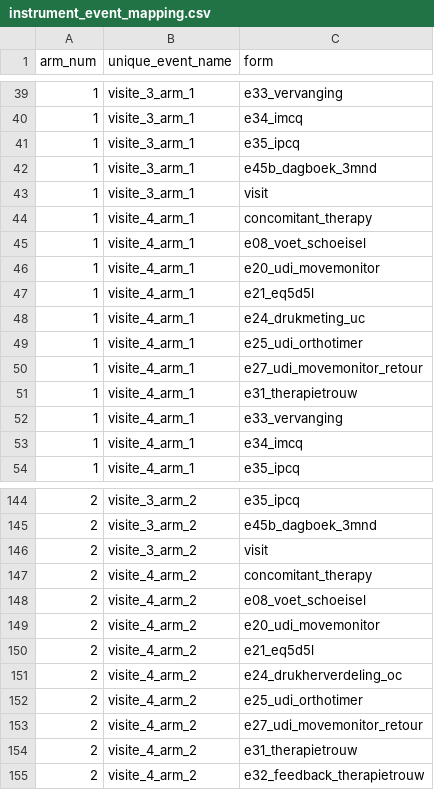
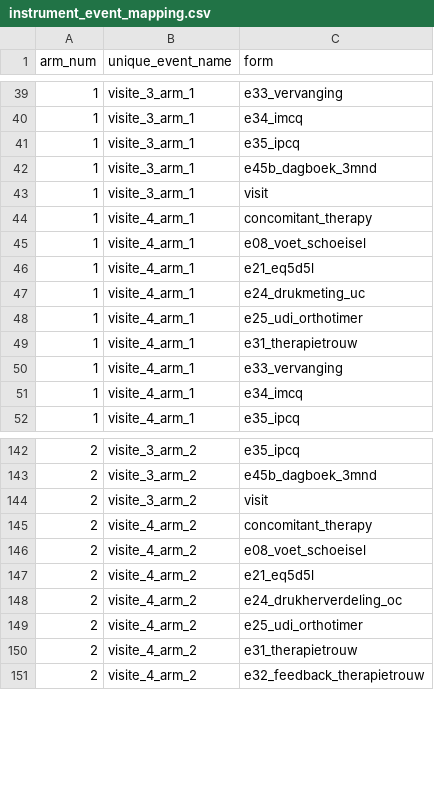
Before and after one commit to Dellfs/paradise-project, a CSV file: REDCap/instrument_event_mapping.csv, drawn as a sheet; only a part is shown, gaps mark what is left out; the diff names each change by its address in the sheet, - before the commit and + after, or states it on an @@ line.

```diff
--- a/REDCap/instrument_event_mapping.csv
+++ b/REDCap/instrument_event_mapping.csv
-row 46: 1 | visite_4_arm_1 | e20_udi_movemonitor
-row 50: 1 | visite_4_arm_1 | e27_udi_movemonitor_retour
-row 149: 2 | visite_4_arm_2 | e20_udi_movemonitor
-row 153: 2 | visite_4_arm_2 | e27_udi_movemonitor_retour
```
Also changed, not shown: REDCap/instrument_event_mapping_puntkomma.csv, REDCap/instrument_event_mapping_tab.csv, 24 other files.
